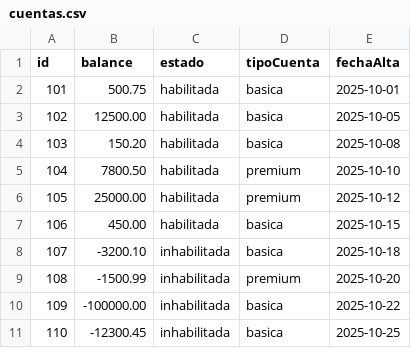
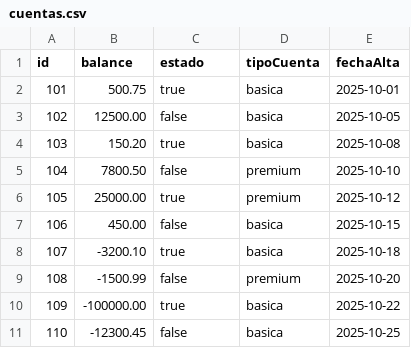
Before and after one commit to julietasosa143/ArquitecturasWeb_2025, a CSV file: tpe/microservicio-user/src/main/resources/csv_files/cuentas.csv, drawn as a sheet.

Commit message:
agrega cuenta anulada no terminada

```diff
--- a/tpe/microservicio-user/src/main/resources/csv_files/cuentas.csv
+++ b/tpe/microservicio-user/src/main/resources/csv_files/cuentas.csv
@@ -1,11 +1,11 @@
 id,balance,estado,tipoCuenta,fechaAlta
-101,500.75,habilitada,basica,2025-10-01
-102,12500.00,habilitada,basica,2025-10-05
-103,150.20,habilitada,basica,2025-10-08
-104,7800.50,habilitada,premium,2025-10-10
-105,25000.00,habilitada,premium,2025-10-12
-106,450.00,habilitada,basica,2025-10-15
-107,-3200.10,inhabilitada,basica,2025-10-18
-108,-1500.99,inhabilitada,premium,2025-10-20
-109,-100000.00,inhabilitada,basica,2025-10-22
-110,-12300.45,inhabilitada,basica,2025-10-25
+101,500.75,true,basica,2025-10-01
+102,12500.00,false,basica,2025-10-05
+103,150.20,true,basica,2025-10-08
+104,7800.50,false,premium,2025-10-10
+105,25000.00,true,premium,2025-10-12
+106,450.00,false,basica,2025-10-15
+107,-3200.10,true,basica,2025-10-18
+108,-1500.99,false,premium,2025-10-20
+109,-100000.00,true,basica,2025-10-22
+110,-12300.45,false,basica,2025-10-25
```
Also changed, not shown: 12 other files.
